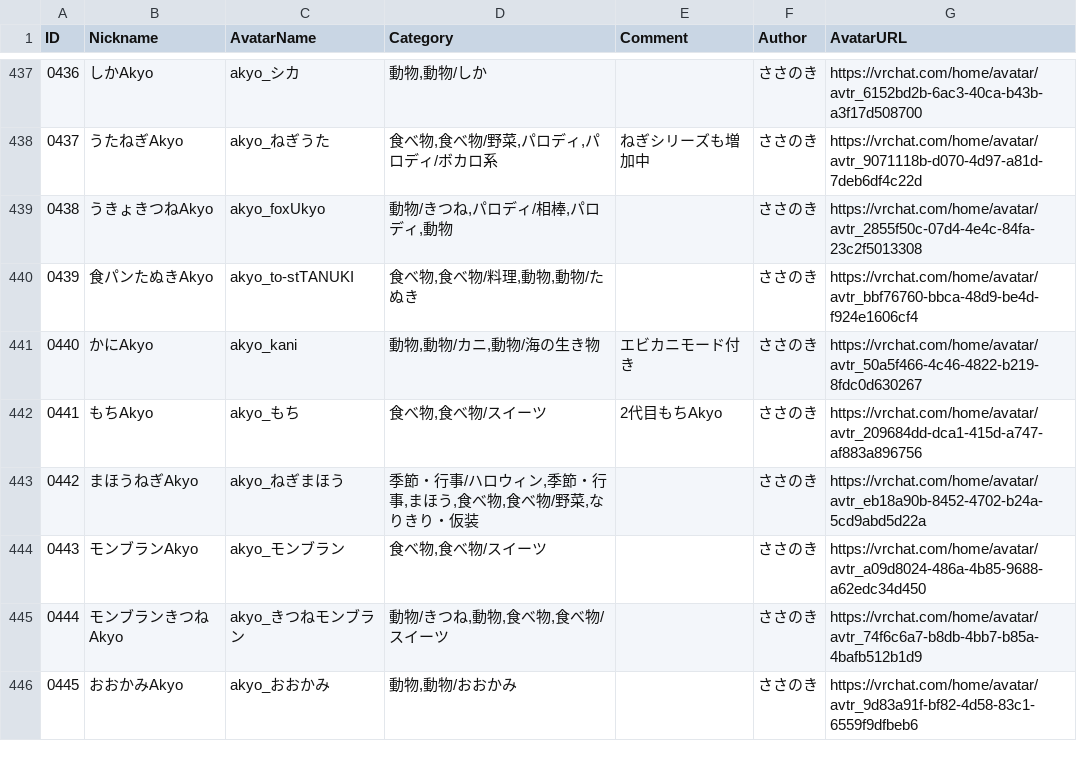
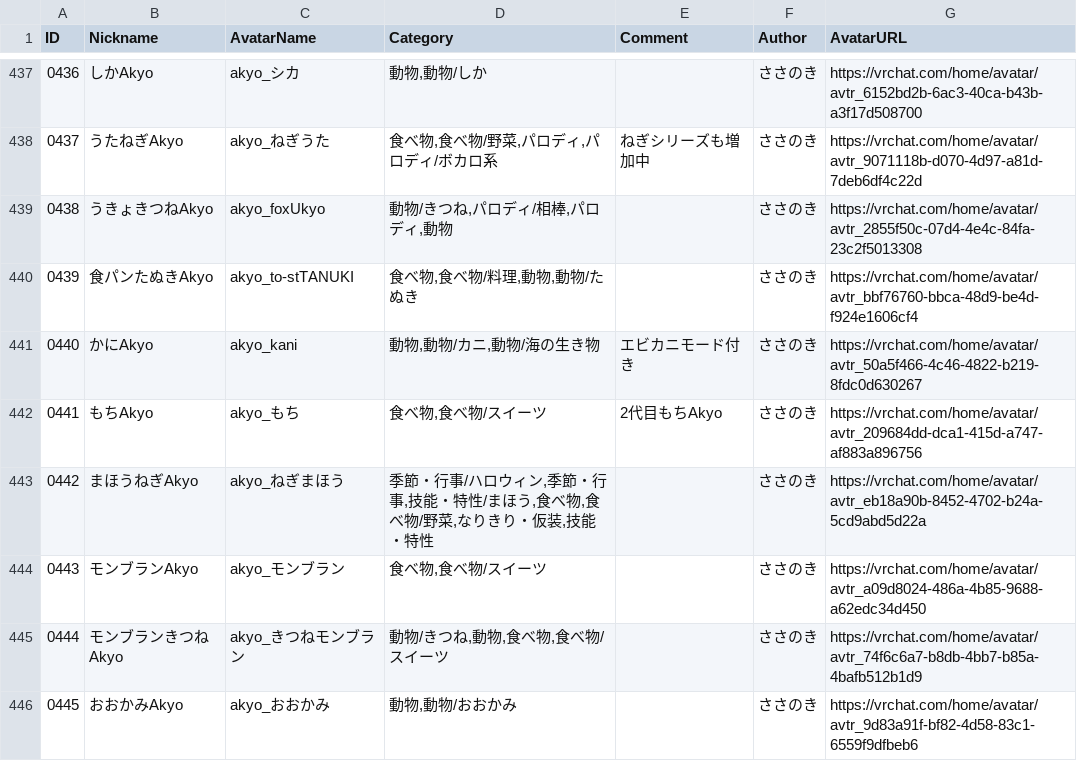
Before and after one commit to rad-vrc/Akyodex, a CSV file: data/akyo-data-ja.csv, drawn as a sheet; only a part is shown, gaps mark what is left out; the diff covers the shown part only.

```diff
--- a/data/akyo-data-ja.csv
+++ b/data/akyo-data-ja.csv
@@ -442,3 +442,3 @@
 "0441","もちAkyo","akyo_もち","食べ物,食べ物/スイーツ","2代目もちAkyo","ささのき","https://vrchat.com/home/avatar/avtr_209684dd-dca1-415d-a747-af883a896756"
-"0442","まほうねぎAkyo","akyo_ねぎまほう","季節・行事/ハロウィン,季節・行事,まほう,食べ物,食べ物/野菜,なりきり・仮装",,"ささのき","https://vrchat.com/home/avatar/avtr_eb18a90b-8452-4702-b24a-5cd9abd5d22a"
+"0442","まほうねぎAkyo","akyo_ねぎまほう","季節・行事/ハロウィン,季節・行事,技能・特性/まほう,食べ物,食べ物/野菜,なりきり・仮装,技能・特性",,"ささのき","https://vrchat.com/home/avatar/avtr_eb18a90b-8452-4702-b24a-5cd9abd5d22a"
 "0443","モンブランAkyo","akyo_モンブラン","食べ物,食べ物/スイーツ",,"ささのき","https://vrchat.com/home/avatar/avtr_a09d8024-486a-4b85-9688-a62edc34d450"
```
Also changed, not shown: 8 edited cells elsewhere in this file, data/akyo-data-en.csv, 3 other files.
